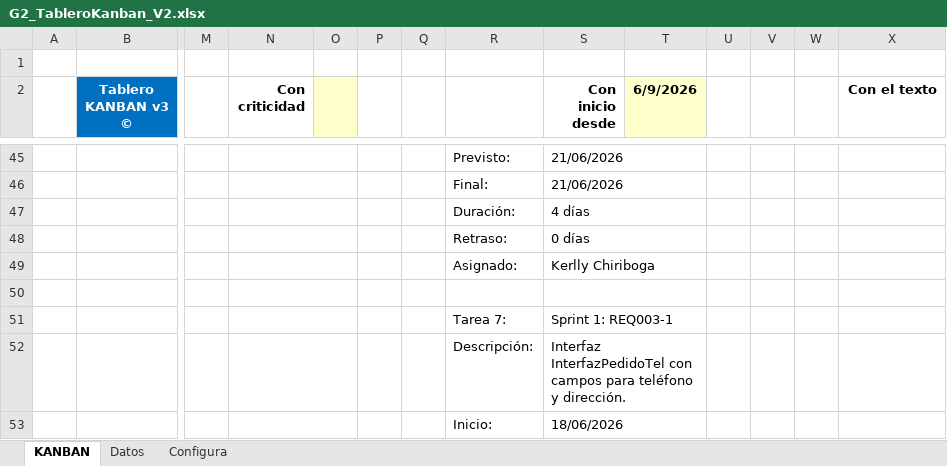
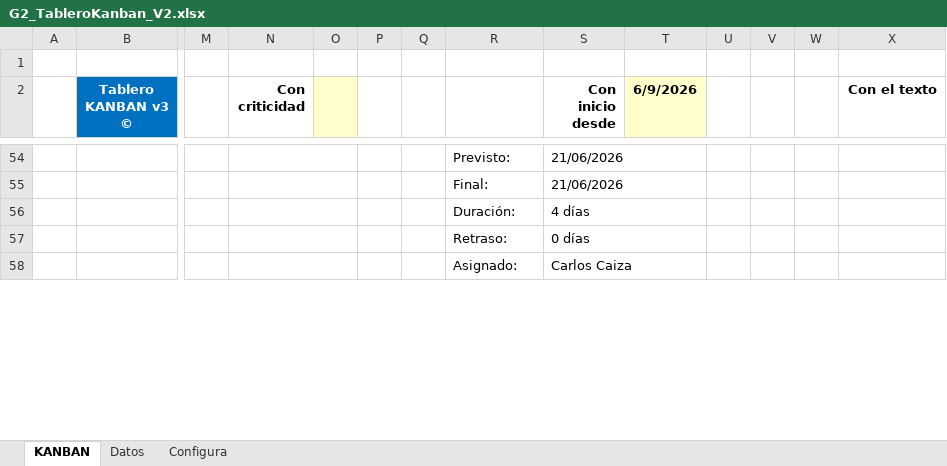
Before and after one commit to k0c0h/KerllyChiriboga_30723_G2_ADSW, an Excel workbook: 5. Kanban/G2_TableroKanban_V2.xlsx, sheet KANBAN, drawn as a sheet; only a part is shown, gaps mark what is left out; values as stored, in another font and other column widths than the file's, no borders; conditional formats not drawn; removed rows and columns are numbered as before the commit, all else as after; rows hold the shown columns only; the diff covers the shown part only; the diff names each change by its address in the sheet, - before the commit and + after, or states it on an @@ line.

Commit message:
Archivos Kanban V2

```diff
--- a/5. Kanban/G2_TableroKanban_V2.xlsx (sheet KANBAN)
+++ b/5. Kanban/G2_TableroKanban_V2.xlsx (sheet KANBAN)
-S58 (Con inicio desde): Kerlly Chiriboga
+S58 (Con inicio desde): Carlos Caiza
-row 50: (empty)
-row 51:  |  |  |  |  |  |  | Tarea 7: | Sprint 1: REQ003-1
-row 52:  |  |  |  |  |  |  | Descripción: | Interfaz InterfazPedidoTel con campos para teléfono y dirección.
-row 53:  |  |  |  |  |  |  | Inicio: | 18/06/2026
```
Also changed, not shown: 9 added rows, 5 removed rows and 26 edited cells elsewhere in this sheet, sheet Datos, formulas that keep their value, 4 other files.
